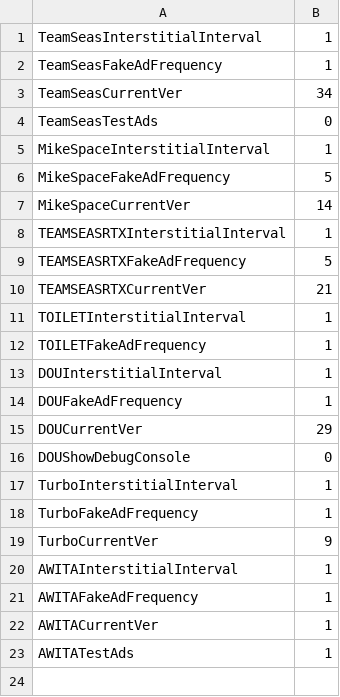
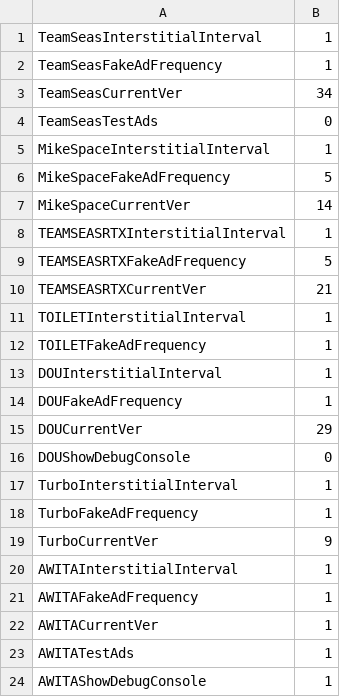
Before and after one commit to JasperRaccoon/jasperraccoon.github.io, a CSV file: Data/AdData.csv, drawn as a sheet; the diff names each change by its address in the sheet, - before the commit and + after, or states it on an @@ line.

Commit message:
Update AdData.csv

```diff
--- a/Data/AdData.csv
+++ b/Data/AdData.csv
+row 24: AWITAShowDebugConsole | 1
```
